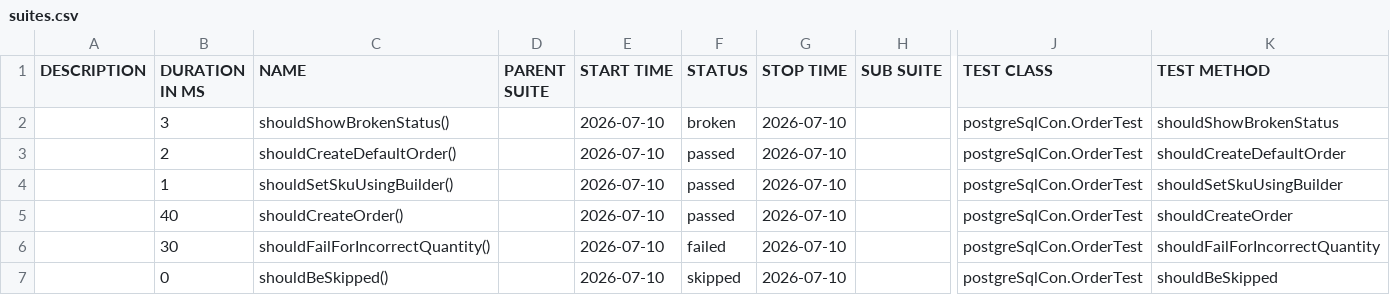
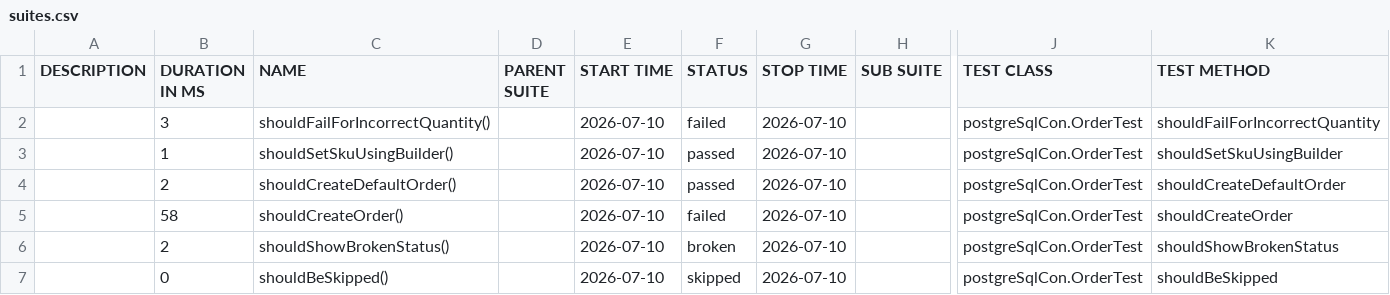
Before and after one commit to gh-ust-sankaran-s/GradleApp, a CSV file: data/suites.csv, drawn as a sheet; only a part is shown, gaps mark what is left out; the diff names each change by its address in the sheet, - before the commit and + after, or states it on an @@ line.

```diff
--- a/data/suites.csv
+++ b/data/suites.csv
-C2 (NAME): shouldShowBrokenStatus()
+C2 (NAME): shouldFailForIncorrectQuantity()
-F2 (STATUS): broken
+F2 (STATUS): failed
-K2 (TEST METHOD): shouldShowBrokenStatus
+K2 (TEST METHOD): shouldFailForIncorrectQuantity
@@ row 4 moved to row 3: 1 @@
-B5 (DURATION IN MS): 40
+B5 (DURATION IN MS): 58
-F5 (STATUS): passed
+F5 (STATUS): failed
-B6 (DURATION IN MS): 30
+B6 (DURATION IN MS): 2
-C6 (NAME): shouldFailForIncorrectQuantity()
+C6 (NAME): shouldShowBrokenStatus()
-F6 (STATUS): failed
+F6 (STATUS): broken
-K6 (TEST METHOD): shouldFailForIncorrectQuantity
+K6 (TEST METHOD): shouldShowBrokenStatus
```
Also changed, not shown: 38 other files.
